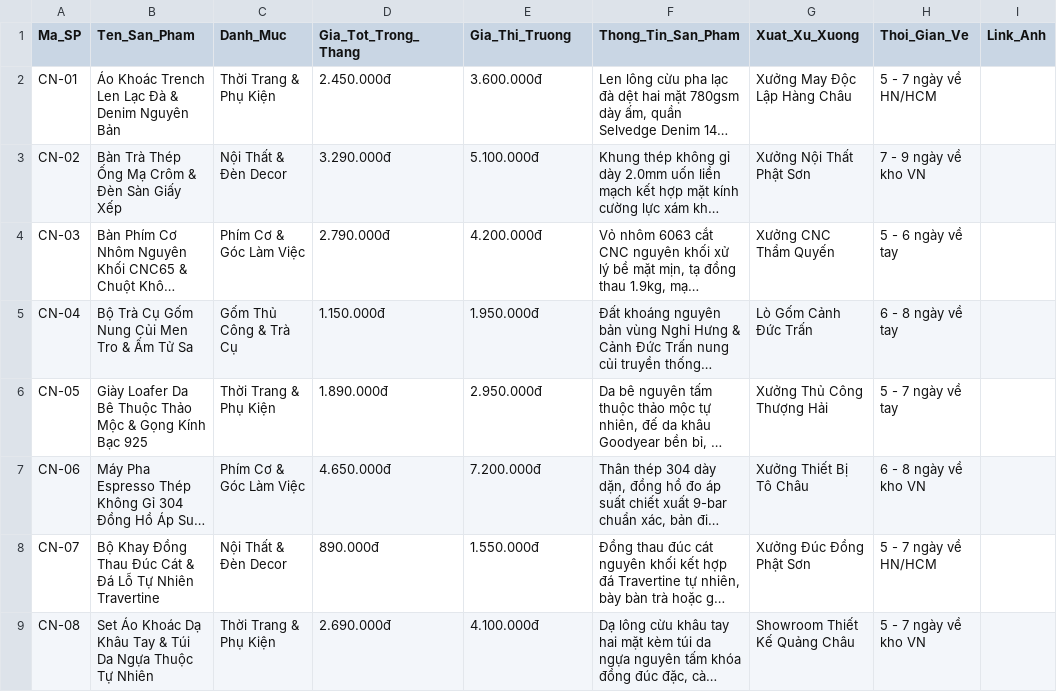
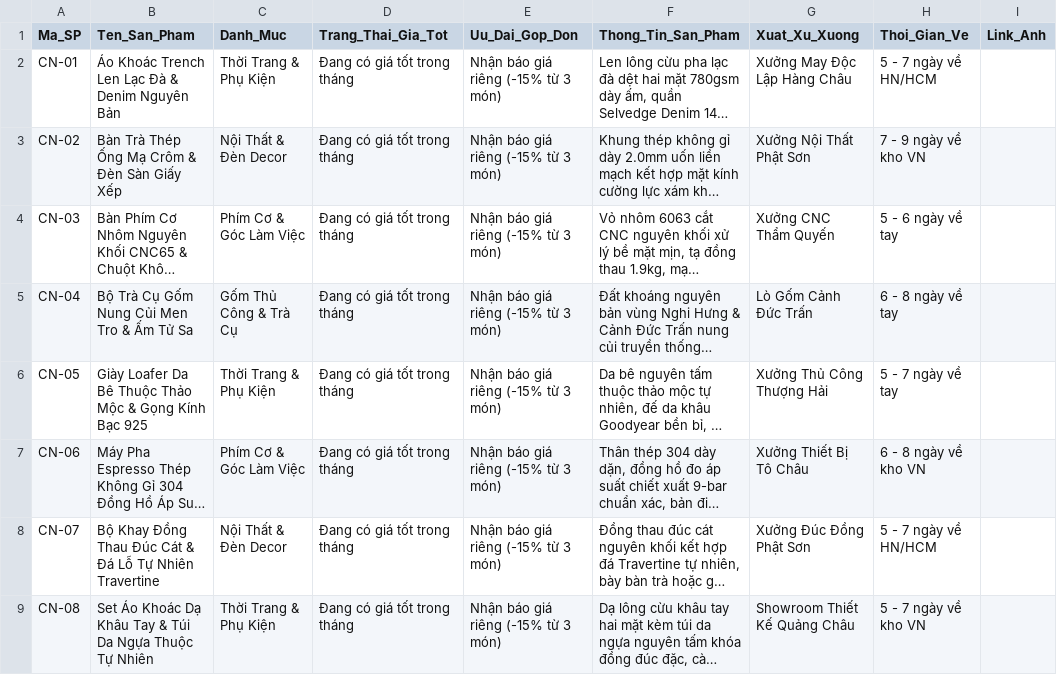
Before and after one commit to atelier-order/atelier-noi-dia, a CSV file: mau-san-pham-gia-tot-atelier.csv, drawn as a sheet; long unchanged cells end in …; the diff names each change by its address in the sheet, - before the commit and + after, or states it on an @@ line.

```diff
--- a/mau-san-pham-gia-tot-atelier.csv
+++ b/mau-san-pham-gia-tot-atelier.csv
-D1: Gia_Tot_Trong_Thang
+D1: Trang_Thai_Gia_Tot
-E1: Gia_Thi_Truong
+E1: Uu_Dai_Gop_Don
-D2 (Trang_Thai_Gia_Tot): 2.450.000đ
+D2 (Trang_Thai_Gia_Tot): Đang có giá tốt trong tháng
-E2 (Uu_Dai_Gop_Don): 3.600.000đ
+E2 (Uu_Dai_Gop_Don): Nhận báo giá riêng (-15% từ 3 món)
-D3 (Trang_Thai_Gia_Tot): 3.290.000đ
+D3 (Trang_Thai_Gia_Tot): Đang có giá tốt trong tháng
-E3 (Uu_Dai_Gop_Don): 5.100.000đ
+E3 (Uu_Dai_Gop_Don): Nhận báo giá riêng (-15% từ 3 món)
-D4 (Trang_Thai_Gia_Tot): 2.790.000đ
+D4 (Trang_Thai_Gia_Tot): Đang có giá tốt trong tháng
-E4 (Uu_Dai_Gop_Don): 4.200.000đ
+E4 (Uu_Dai_Gop_Don): Nhận báo giá riêng (-15% từ 3 món)
-D5 (Trang_Thai_Gia_Tot): 1.150.000đ
+D5 (Trang_Thai_Gia_Tot): Đang có giá tốt trong tháng
-E5 (Uu_Dai_Gop_Don): 1.950.000đ
+E5 (Uu_Dai_Gop_Don): Nhận báo giá riêng (-15% từ 3 món)
-D6 (Trang_Thai_Gia_Tot): 1.890.000đ
+D6 (Trang_Thai_Gia_Tot): Đang có giá tốt trong tháng
-E6 (Uu_Dai_Gop_Don): 2.950.000đ
+E6 (Uu_Dai_Gop_Don): Nhận báo giá riêng (-15% từ 3 món)
-D7 (Trang_Thai_Gia_Tot): 4.650.000đ
+D7 (Trang_Thai_Gia_Tot): Đang có giá tốt trong tháng
-E7 (Uu_Dai_Gop_Don): 7.200.000đ
+E7 (Uu_Dai_Gop_Don): Nhận báo giá riêng (-15% từ 3 món)
-D8 (Trang_Thai_Gia_Tot): 890.000đ
+D8 (Trang_Thai_Gia_Tot): Đang có giá tốt trong tháng
-E8 (Uu_Dai_Gop_Don): 1.550.000đ
+E8 (Uu_Dai_Gop_Don): Nhận báo giá riêng (-15% từ 3 món)
-D9 (Trang_Thai_Gia_Tot): 2.690.000đ
+D9 (Trang_Thai_Gia_Tot): Đang có giá tốt trong tháng
-E9 (Uu_Dai_Gop_Don): 4.100.000đ
+E9 (Uu_Dai_Gop_Don): Nhận báo giá riêng (-15% từ 3 món)
```
Also changed, not shown: 2 other files.
